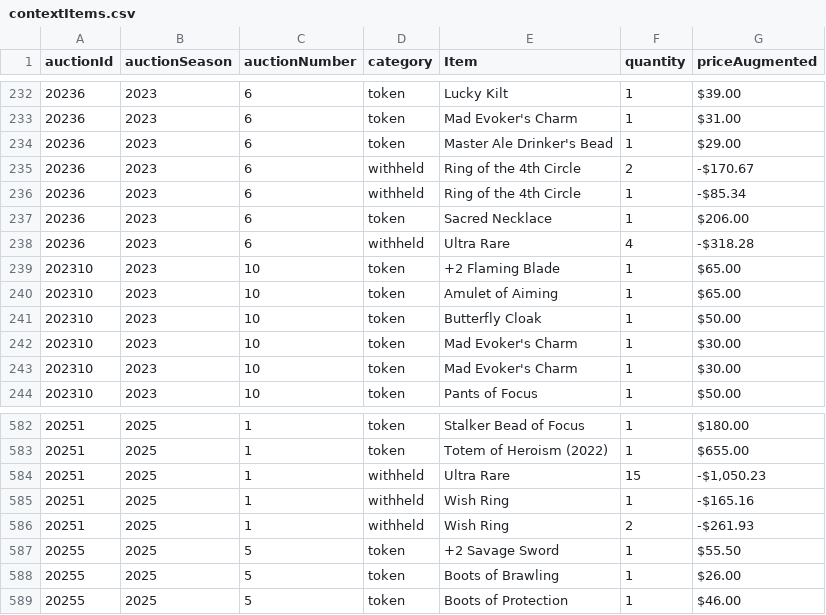
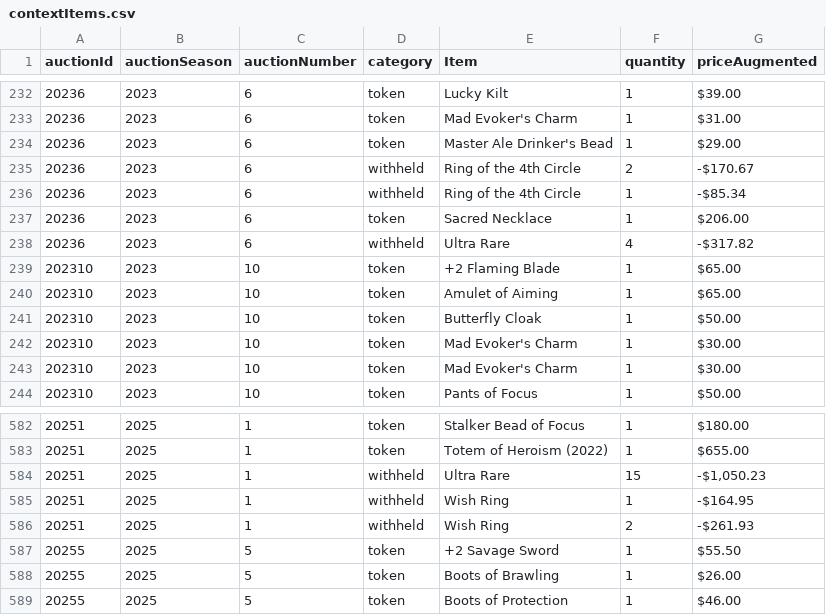
Before and after one commit to mjdomask-jpg/trueDungeonAuctionPrices, a CSV file: public/data/contextItems.csv, drawn as a sheet; only a part is shown, gaps mark what is left out.

Commit message:
Publish from sheet: 4 data files
  auctionMetadata.csv: 312 -> 313 rows
  prices.csv: 8453 -> 8490 rows
  contextItems.csv: 824 -> 824 rows
  rawPricesData.csv: 20229 -> 20395 rows

Exported by apps-script/publishToSite.gs 2026-09-20.1.

```diff
--- a/public/data/contextItems.csv
+++ b/public/data/contextItems.csv
@@ -237,3 +237,3 @@ auctionId,auctionSeason,auctionNumber,category,Item,quantity,priceAugmented
 20236,2023,6,token,Sacred Necklace,1,$206.00
-20236,2023,6,withheld,Ultra Rare,4,-$318.28
+20236,2023,6,withheld,Ultra Rare,4,-$317.82
 202310,2023,10,token,+2 Flaming Blade,1,$65.00
@@ -584,3 +584,3 @@ auctionId,auctionSeason,auctionNumber,category,Item,quantity,priceAugmented
 20251,2025,1,withheld,Ultra Rare,15,"-$1,050.23"
-20251,2025,1,withheld,Wish Ring,1,-$165.16
+20251,2025,1,withheld,Wish Ring,1,-$164.95
 20251,2025,1,withheld,Wish Ring,2,-$261.93
```
Also changed, not shown: public/data/auctionMetadata.csv, public/data/prices.csv, 1 other file.
